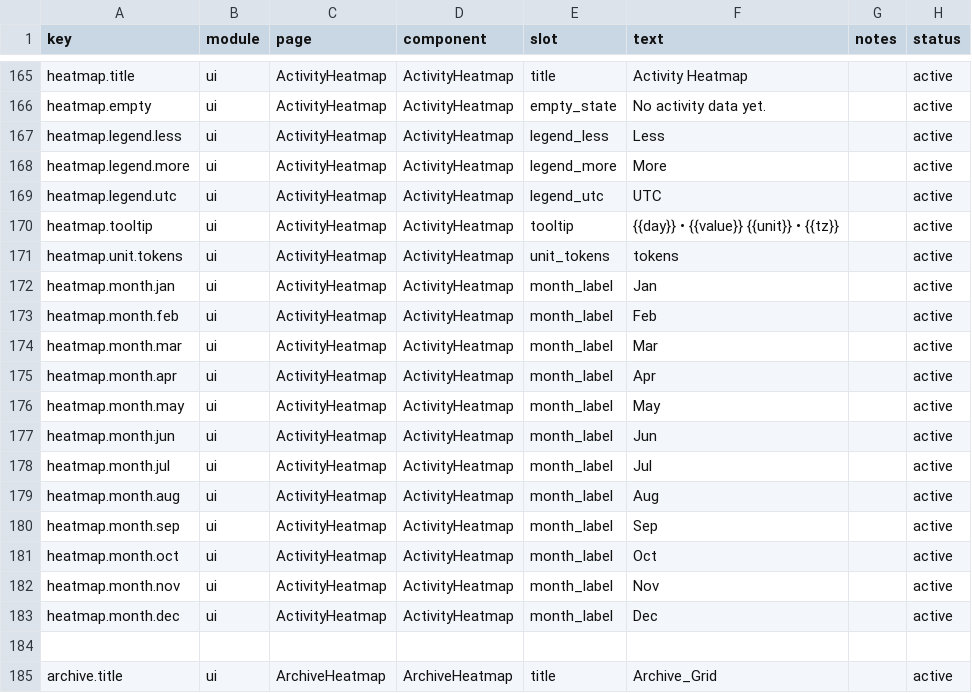
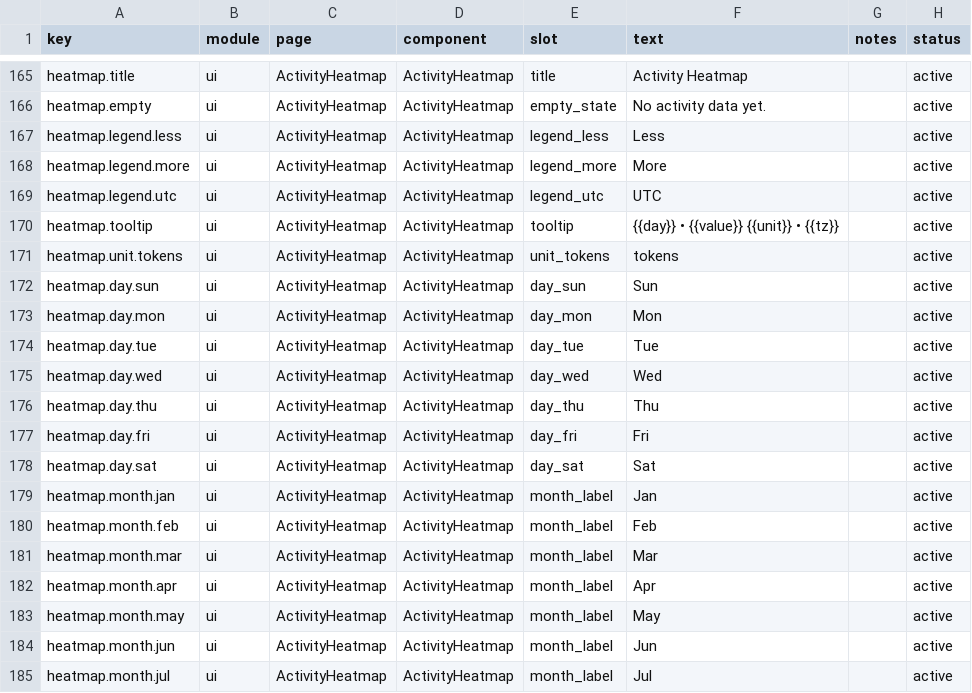
Before and after one commit to ivasuy/VibeDeck, a CSV file: dashboard/src/content/copy.csv, drawn as a sheet; only a part is shown, gaps mark what is left out; the shorter side is filled out with more unchanged rows.

Commit message:
fix(dashboard): compact activity heatmap labels

```diff
--- a/dashboard/src/content/copy.csv
+++ b/dashboard/src/content/copy.csv
@@ -171,2 +171,9 @@ heatmap.tooltip,ui,ActivityHeatmap,ActivityHeatmap,tooltip,{{day}} • {{value}}
 heatmap.unit.tokens,ui,ActivityHeatmap,ActivityHeatmap,unit_tokens,tokens,,active
+heatmap.day.sun,ui,ActivityHeatmap,ActivityHeatmap,day_sun,Sun,,active
+heatmap.day.mon,ui,ActivityHeatmap,ActivityHeatmap,day_mon,Mon,,active
+heatmap.day.tue,ui,ActivityHeatmap,ActivityHeatmap,day_tue,Tue,,active
+heatmap.day.wed,ui,ActivityHeatmap,ActivityHeatmap,day_wed,Wed,,active
+heatmap.day.thu,ui,ActivityHeatmap,ActivityHeatmap,day_thu,Thu,,active
+heatmap.day.fri,ui,ActivityHeatmap,ActivityHeatmap,day_fri,Fri,,active
+heatmap.day.sat,ui,ActivityHeatmap,ActivityHeatmap,day_sat,Sat,,active
 heatmap.month.jan,ui,ActivityHeatmap,ActivityHeatmap,month_label,Jan,,active
```
Also changed, not shown: 2 other files.
